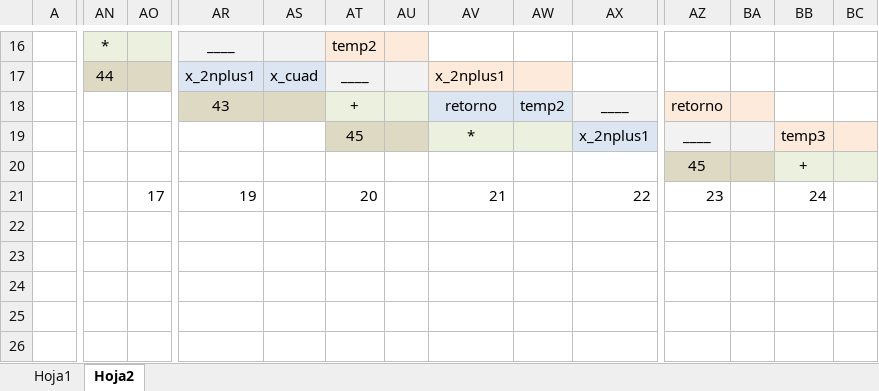
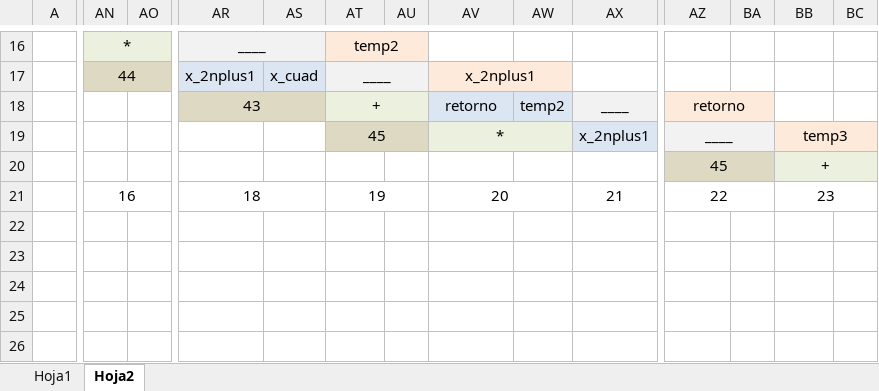
Before and after one commit to firenessmax/Lab1Orga, an Excel workbook: operaciones.xlsx, sheet Hoja2, drawn as a sheet; only a part is shown, gaps mark what is left out; values as stored, in another font and other column widths than the file's, no borders; removed rows and columns are numbered as before the commit, all else as after; rows hold the shown columns only; the diff covers the shown part only; the diff names each change by its address in the sheet, - before the commit and + after, or states it on an @@ line.

```diff
--- a/operaciones.xlsx (sheet Hoja2)
+++ b/operaciones.xlsx (sheet Hoja2)
+AN16:AO16 merged
+AR16:AS16 merged
+AT16:AU16 merged
+AN17:AO17 merged
+AT17:AU17 merged
+AV17:AW17 merged
+AR18:AS18 merged
+AT18:AU18 merged
+AX18:AY18 merged
+AZ18:BA18 merged
+AT19:AU19 merged
+AV19:AW19 merged
+AZ19:BA19 merged
+BB19:BC19 merged
+AZ20:BA20 merged
+BB20:BC20 merged
-row 21:  |  | 17 | 19 |  | 20 |  | 21 |  | 22 | 23 |  | 24
+row 21:  | 16 |  | 18 |  | 19 |  | 20 |  | 21 | 22 |  | 23
```
Also changed, not shown: merged cells elsewhere in this sheet, 6 other files.
